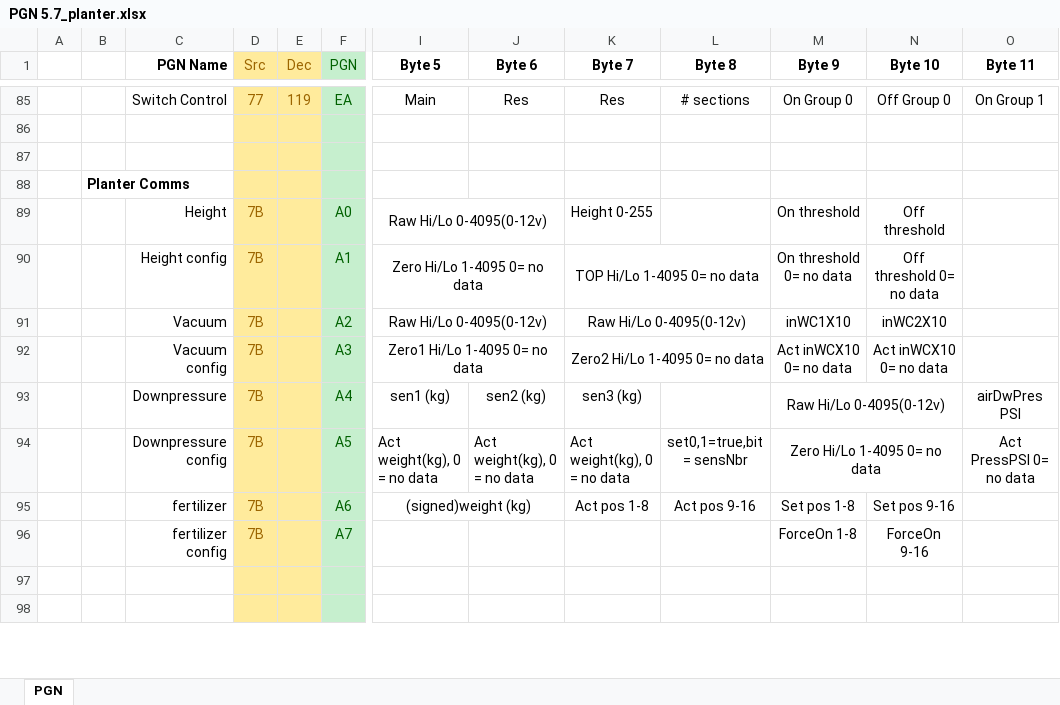
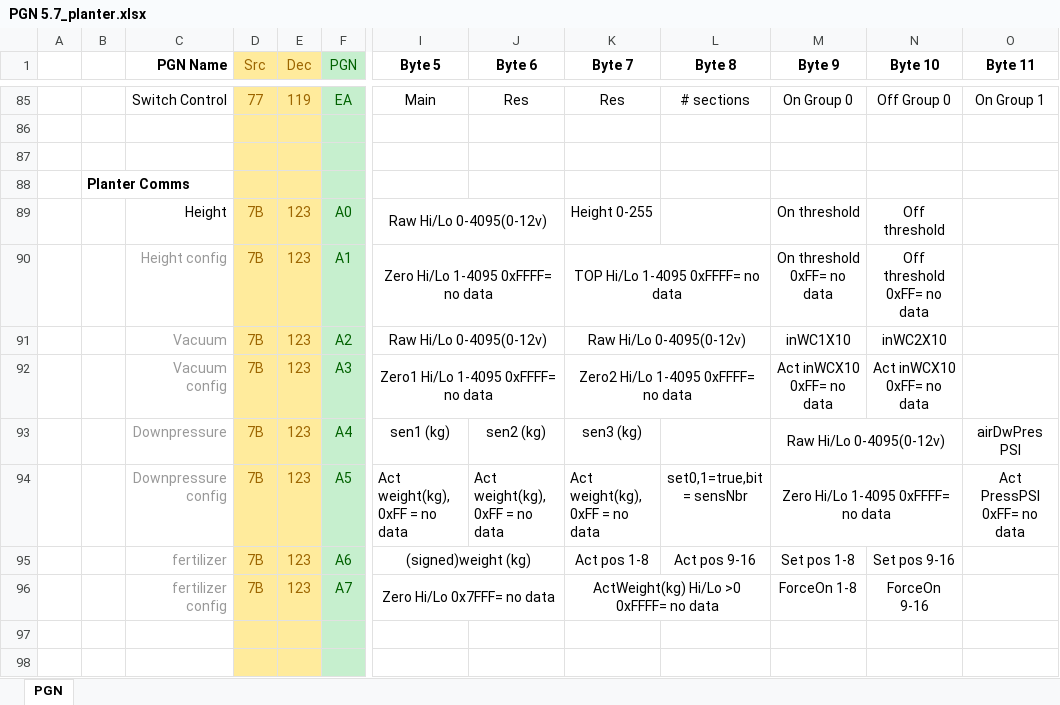
Before and after one commit to Pat-I/Planter-ECUs, an Excel workbook: PGN 5.7_planter.xlsx, sheet PGN, drawn as a sheet; only a part is shown, gaps mark what is left out; values as stored, in another font and other column widths than the file's, no borders; the diff names each change by its address in the sheet, - before the commit and + after, or states it on an @@ line.

```diff
--- a/PGN 5.7_planter.xlsx (sheet PGN)
+++ b/PGN 5.7_planter.xlsx (sheet PGN)
-E89:E96 (Dec): (empty)
+E89:E96 (Dec): 123
-C90:C96 text colour: black
+C90:C96 text colour: #999999
-I90 (Byte 5): Zero Hi/Lo 1-4095 0= no data
+I90 (Byte 5): Zero Hi/Lo 1-4095 0xFFFF= no data
-K90 (Byte 7): TOP Hi/Lo 1-4095 0= no data
+K90 (Byte 7): TOP Hi/Lo 1-4095 0xFFFF= no data
-M90 (Byte 9): On threshold 0= no data
+M90 (Byte 9): On threshold 0xFF= no data
-N90 (Byte 10): Off threshold 0= no data
+N90 (Byte 10): Off threshold 0xFF= no data
-I92 (Byte 5): Zero1 Hi/Lo 1-4095 0= no data
+I92 (Byte 5): Zero1 Hi/Lo 1-4095 0xFFFF= no data
-K92 (Byte 7): Zero2 Hi/Lo 1-4095 0= no data
+K92 (Byte 7): Zero2 Hi/Lo 1-4095 0xFFFF= no data
-M92 (Byte 9): Act inWCX10 0= no data
+M92 (Byte 9): Act inWCX10 0xFF= no data
-N92 (Byte 10): Act inWCX10 0= no data
+N92 (Byte 10): Act inWCX10 0xFF= no data
-I94 (Byte 5): Act weight(kg), 0 = no data
+I94 (Byte 5): Act weight(kg), 0xFF = no data
-J94 (Byte 6): Act weight(kg), 0 = no data
+J94 (Byte 6): Act weight(kg), 0xFF = no data
-K94 (Byte 7): Act weight(kg), 0 = no data
+K94 (Byte 7): Act weight(kg), 0xFF = no data
-M94 (Byte 9): Zero Hi/Lo 1-4095 0= no data
+M94 (Byte 9): Zero Hi/Lo 1-4095 0xFFFF= no data
-O94 (Byte 11): Act PressPSI 0= no data
+O94 (Byte 11): Act PressPSI 0xFF= no data
-I96 (Byte 5): (empty)
+I96 (Byte 5): Zero Hi/Lo 0x7FFF= no data
+I96:J96 merged
-K96 (Byte 7): (empty)
+K96 (Byte 7): ActWeight(kg) Hi/Lo >0 0xFFFF= no data
+K96:L96 merged
```
Also changed, not shown: 1 other file.
